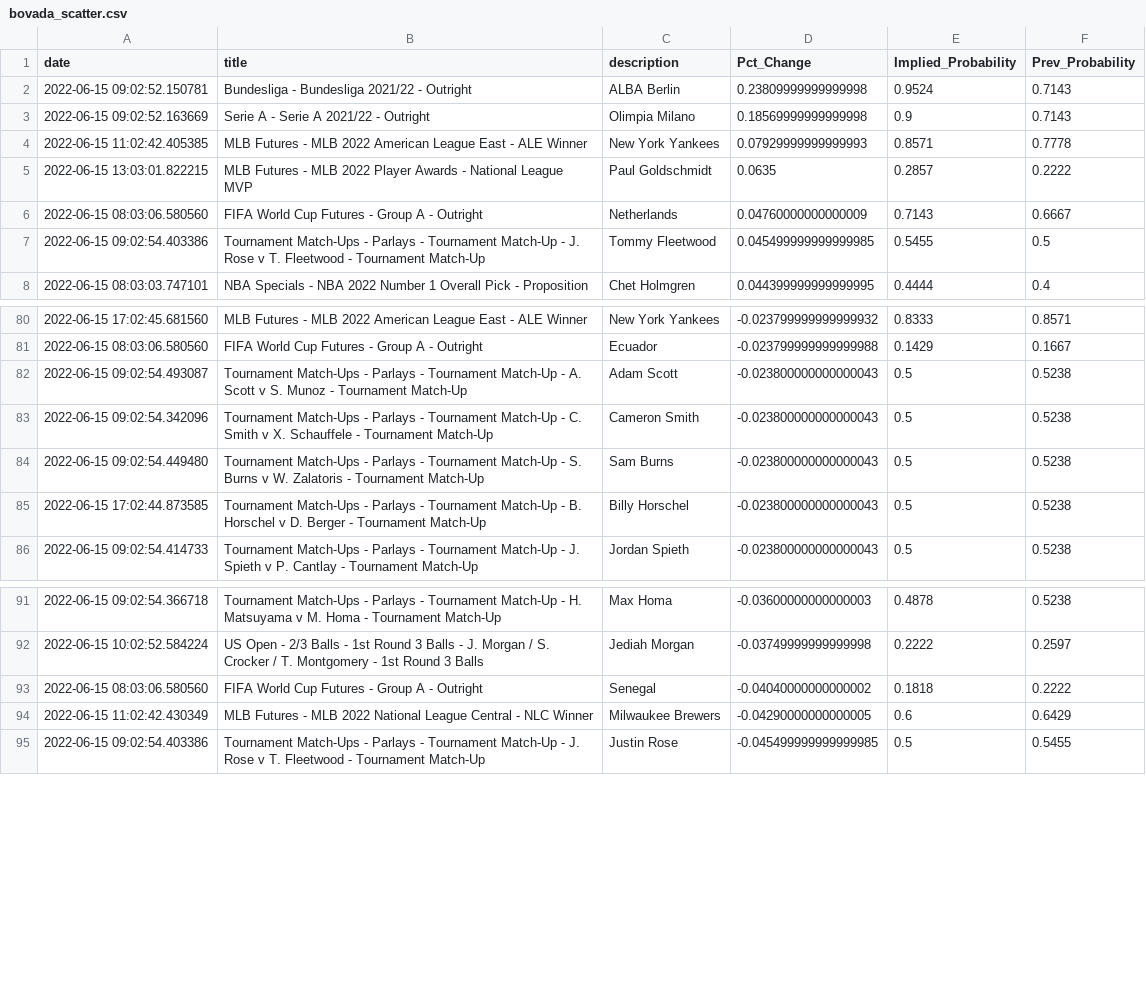
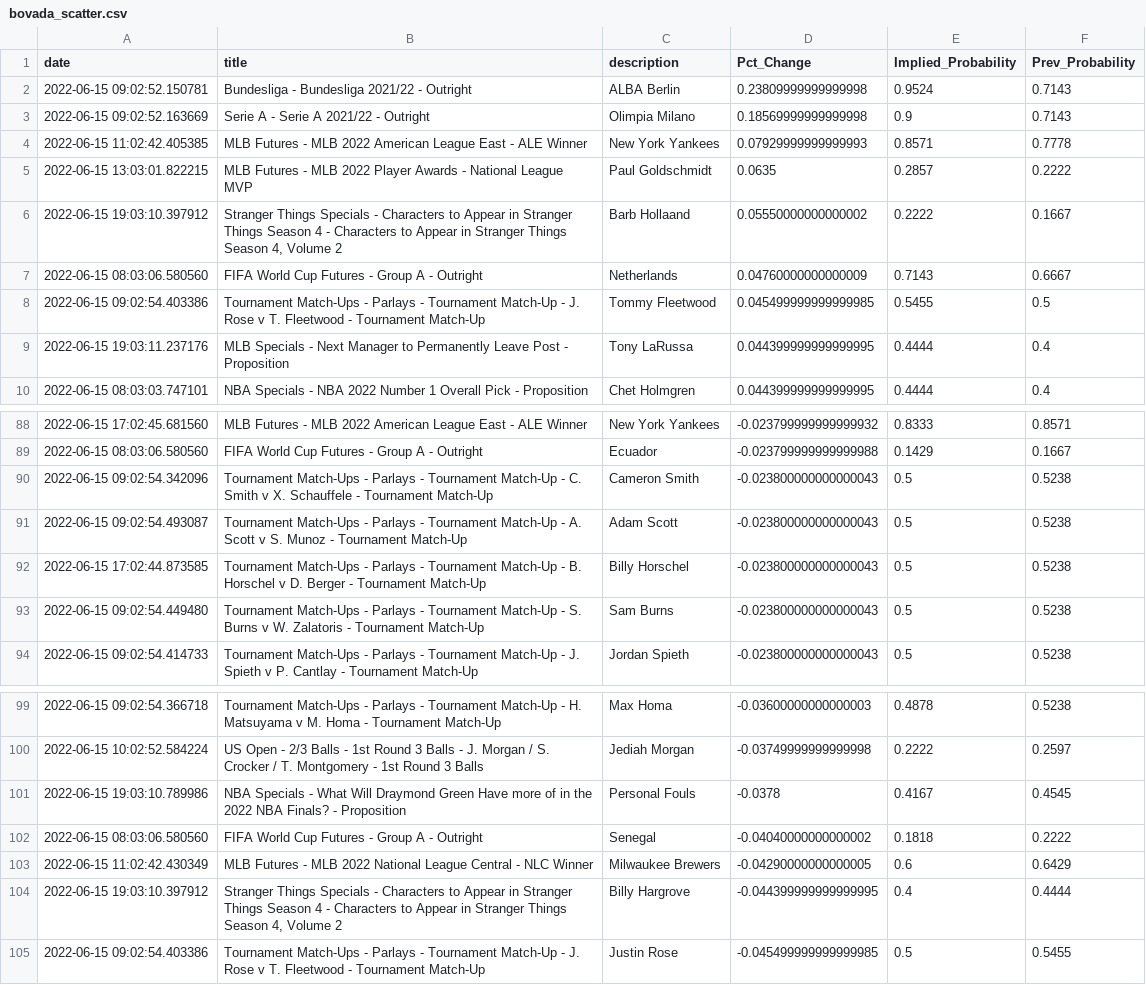
Before and after one commit to aaroncolesmith/bovada_data, a CSV file: bovada_scatter.csv, drawn as a sheet; only a part is shown, gaps mark what is left out; the diff covers the shown part only.

```diff
--- a/bovada_scatter.csv
+++ b/bovada_scatter.csv
@@ -5,4 +5,6 @@ date,title,description,Pct_Change,Implied_Probability,Prev_Probability
 2022-06-15 13:03:01.822215,MLB Futures - MLB 2022 Player Awards - National League MVP ,Paul Goldschmidt,0.0635,0.2857,0.2222
+2022-06-15 19:03:10.397912,"Stranger Things Specials - Characters to Appear in Stranger Things Season 4 - Characters to Appear in Stranger Things Season 4, Volume 2",Barb Hollaand,0.05550000000000002,0.2222,0.1667
 2022-06-15 08:03:06.580560,FIFA World Cup Futures - Group A - Outright,Netherlands,0.04760000000000009,0.7143,0.6667
 2022-06-15 09:02:54.403386,Tournament Match-Ups - Parlays - Tournament Match-Up - J. Rose v T. Fleetwood - Tournament Match-Up,Tommy Fleetwood,0.045499999999999985,0.5455,0.5
+2022-06-15 19:03:11.237176,MLB Specials - Next Manager to Permanently Leave Post - Proposition,Tony LaRussa,0.044399999999999995,0.4444,0.4
 2022-06-15 08:03:03.747101,NBA Specials - NBA 2022 Number 1 Overall Pick - Proposition,Chet Holmgren,0.044399999999999995,0.4444,0.4
@@ -81,6 +89,6 @@ date,title,description,Pct_Change,Implied_Probability,Prev_Probability
 2022-06-15 08:03:06.580560,FIFA World Cup Futures - Group A - Outright,Ecuador,-0.023799999999999988,0.1429,0.1667
+2022-06-15 09:02:54.342096,Tournament Match-Ups - Parlays - Tournament Match-Up - C. Smith v X. Schauffele - Tournament Match-Up,Cameron Smith,-0.023800000000000043,0.5,0.5238
 2022-06-15 09:02:54.493087,Tournament Match-Ups - Parlays - Tournament Match-Up - A. Scott v S. Munoz - Tournament Match-Up,Adam Scott,-0.023800000000000043,0.5,0.5238
-2022-06-15 09:02:54.342096,Tournament Match-Ups - Parlays - Tournament Match-Up - C. Smith v X. Schauffele - Tournament Match-Up,Cameron Smith,-0.023800000000000043,0.5,0.5238
+2022-06-15 17:02:44.873585,Tournament Match-Ups - Parlays - Tournament Match-Up - B. Horschel v D. Berger - Tournament Match-Up,Billy Horschel,-0.023800000000000043,0.5,0.5238
 2022-06-15 09:02:54.449480,Tournament Match-Ups - Parlays - Tournament Match-Up - S. Burns v W. Zalatoris - Tournament Match-Up,Sam Burns,-0.023800000000000043,0.5,0.5238
-2022-06-15 17:02:44.873585,Tournament Match-Ups - Parlays - Tournament Match-Up - B. Horschel v D. Berger - Tournament Match-Up,Billy Horschel,-0.023800000000000043,0.5,0.5238
 2022-06-15 09:02:54.414733,Tournament Match-Ups - Parlays - Tournament Match-Up - J. Spieth v P. Cantlay - Tournament Match-Up,Jordan Spieth,-0.023800000000000043,0.5,0.5238
@@ -92,4 +100,6 @@ date,title,description,Pct_Change,Implied_Probability,Prev_Probability
 2022-06-15 10:02:52.584224,US Open - 2/3 Balls - 1st Round 3 Balls - J. Morgan / S. Crocker / T. Montgomery - 1st Round 3 Balls,Jediah Morgan,-0.03749999999999998,0.2222,0.2597
+2022-06-15 19:03:10.789986,NBA Specials - What Will Draymond Green Have more of in the 2022 NBA Finals? - Proposition,Personal Fouls,-0.0378,0.4167,0.4545
 2022-06-15 08:03:06.580560,FIFA World Cup Futures - Group A - Outright,Senegal,-0.04040000000000002,0.1818,0.2222
 2022-06-15 11:02:42.430349,MLB Futures - MLB 2022 National League Central - NLC Winner,Milwaukee Brewers,-0.04290000000000005,0.6,0.6429
+2022-06-15 19:03:10.397912,"Stranger Things Specials - Characters to Appear in Stranger Things Season 4 - Characters to Appear in Stranger Things Season 4, Volume 2",Billy Hargrove,-0.044399999999999995,0.4,0.4444
 2022-06-15 09:02:54.403386,Tournament Match-Ups - Parlays - Tournament Match-Up - J. Rose v T. Fleetwood - Tournament Match-Up,Justin Rose,-0.045499999999999985,0.5,0.5455
```
Also changed, not shown: 8 added rows, 2 removed rows and 9 moved rows elsewhere in this file, 1 other file.
